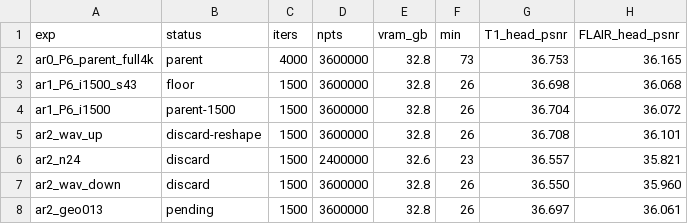
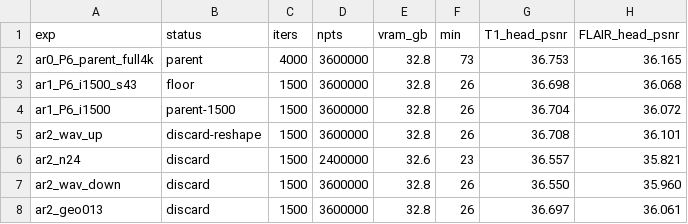
Before and after one commit to sober235/mcgs, a TSV file: autoresearch_jyz_af12.tsv, drawn as a sheet; only a part is shown; the diff names each change by its address in the sheet, - before the commit and + after, or states it on an @@ line.

Commit message:
autoresearch jyz af12: round 1 - lambda_geo 0.13 smooths (HFEN, sharpness) without PSNR, discarded

```diff
--- a/autoresearch_jyz_af12.tsv
+++ b/autoresearch_jyz_af12.tsv
-B8 (status): pending
+B8 (status): discard
```
Also changed, not shown: 1 other file.
